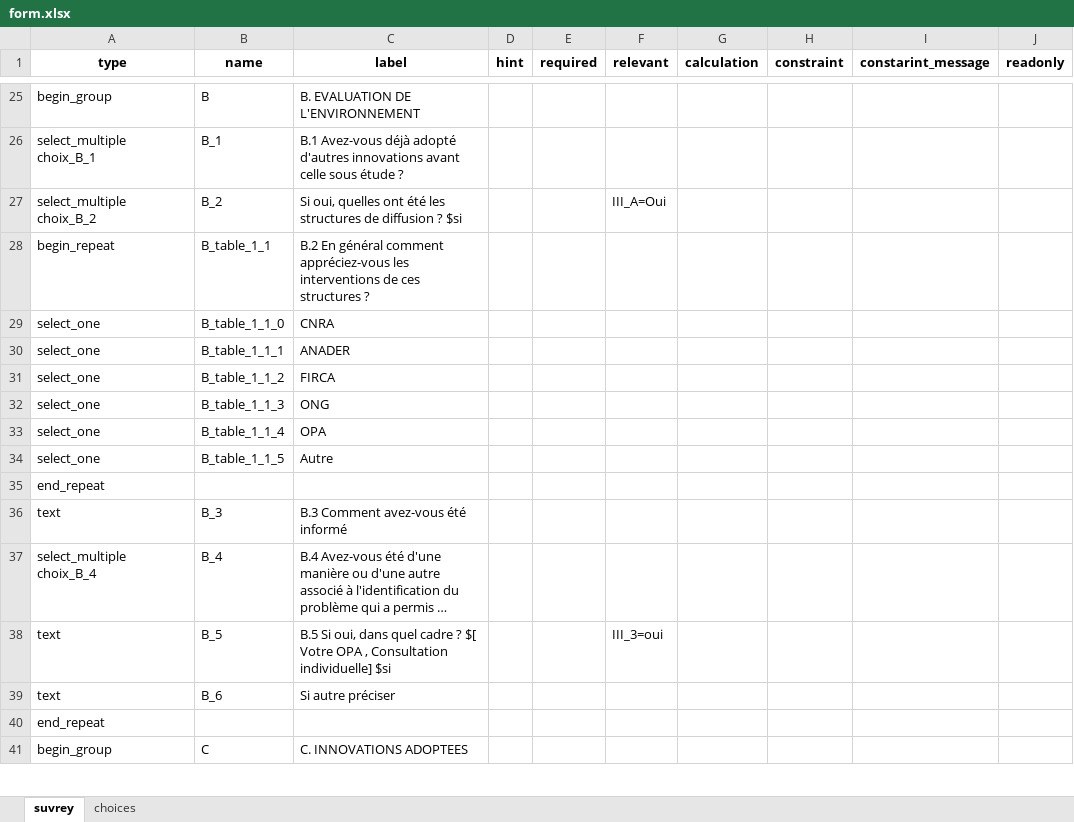
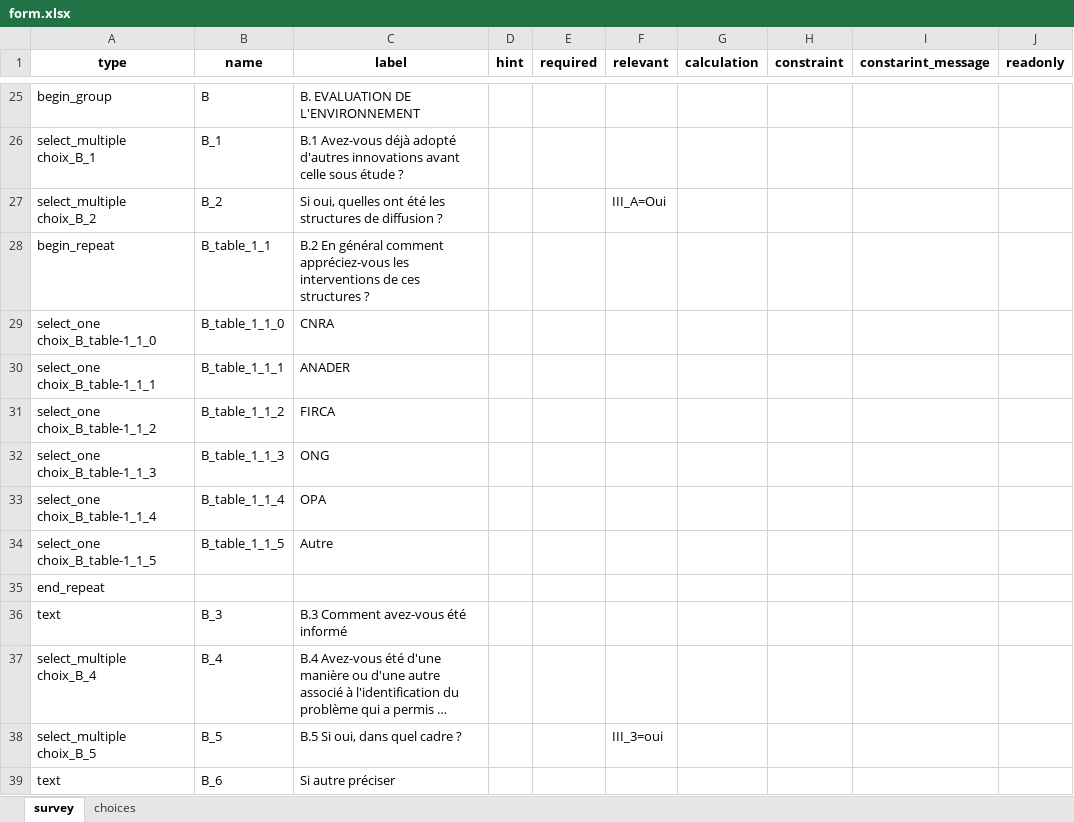
Before and after one commit to Mr-KAM/myminixform, an Excel workbook: form.xlsx, sheet survey, drawn as a sheet; only a part is shown, gaps mark what is left out; the shorter side is filled out with more unchanged rows; long unchanged cells end in …; values as stored, in another font and other column widths than the file's, no borders; removed rows and columns are numbered as before the commit, all else as after; rows hold the shown columns only; the diff covers the shown part only; the diff names each change by its address in the sheet, - before the commit and + after, or states it on an @@ line.

Commit message:
Correction des bugs sur end_repeat, select et la feuille survey :version 1.0.3

```diff
--- a/form.xlsx (sheet survey)
+++ b/form.xlsx (sheet survey)
-sheet tab: suvrey
+sheet tab: survey
-C27 (label): …diffusion ? $si
+C27 (label): …diffusion ?
-A29 (type): select_one
+A29 (type): select_one choix_B_table-1_1_0
-A30 (type): select_one
+A30 (type): select_one choix_B_table-1_1_1
-A31 (type): select_one
+A31 (type): select_one choix_B_table-1_1_2
-A32 (type): select_one
+A32 (type): select_one choix_B_table-1_1_3
-A33 (type): select_one
+A33 (type): select_one choix_B_table-1_1_4
-A34 (type): select_one
+A34 (type): select_one choix_B_table-1_1_5
-A38 (type): text
+A38 (type): select_multiple choix_B_5
-C38 (label): …cadre ? $[ Votre OPA , Consultation individuelle] $si
+C38 (label): …cadre ?
-row 40: end_repeat
```
Also changed, not shown: 1 added row and 16 edited cells elsewhere in this sheet, sheet choices, 4 other files.
